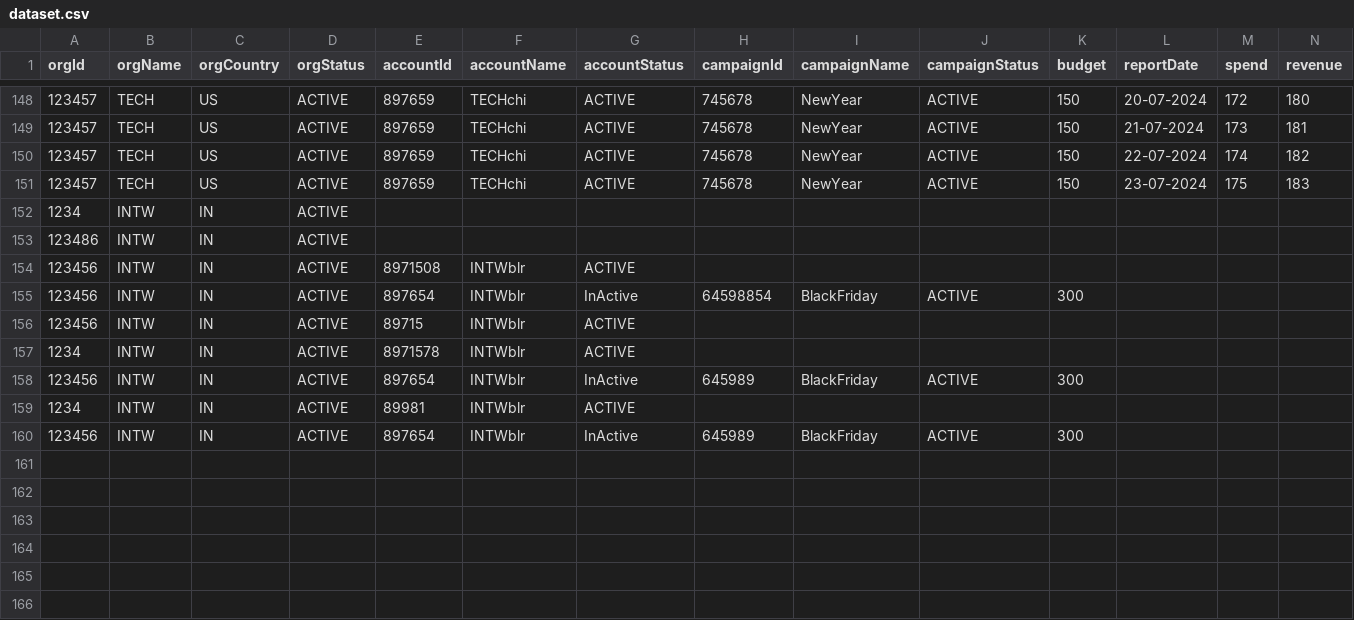
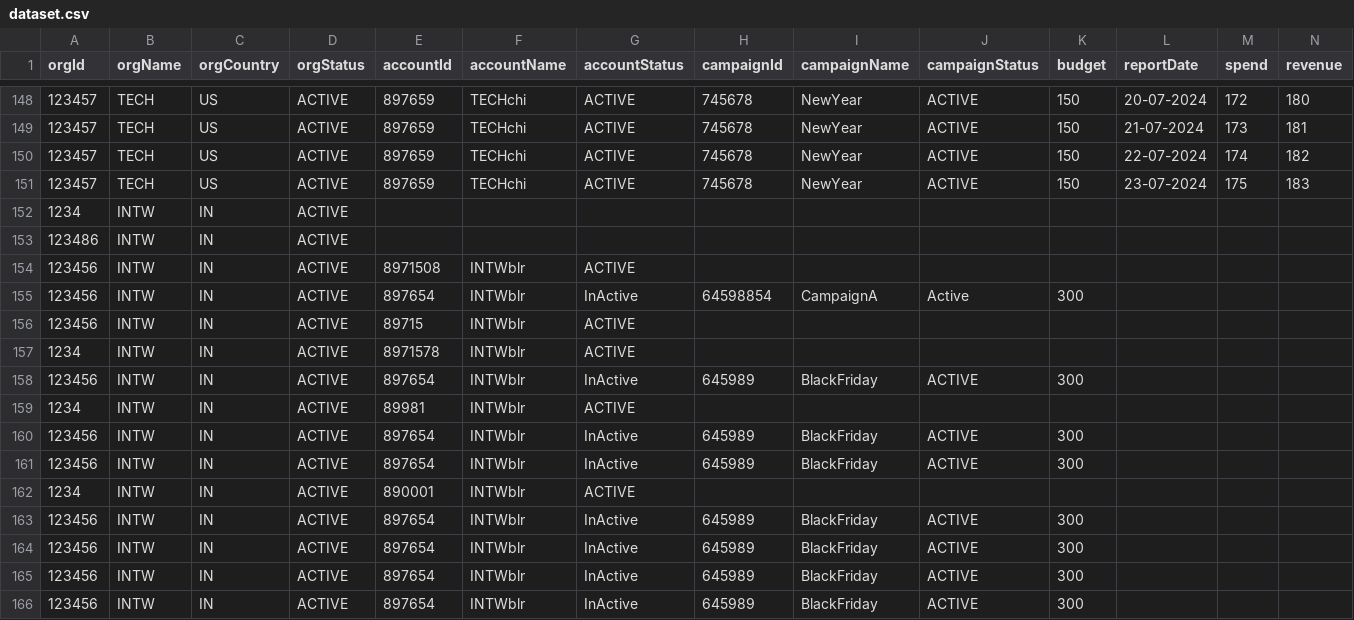
Before and after one commit to IntSuraj/AdCampaignAPI, a CSV file: Assignment/AdsCampaignAPI/src/main/resources/dataset.csv, drawn as a sheet; only a part is shown, gaps mark what is left out; rows hold the shown columns only; the diff names each change by its address in the sheet, - before the commit and + after, or states it on an @@ line.

```diff
--- a/Assignment/AdsCampaignAPI/src/main/resources/dataset.csv
+++ b/Assignment/AdsCampaignAPI/src/main/resources/dataset.csv
-I155 (campaignName): BlackFriday
+I155 (campaignName): CampaignA
-J155 (campaignStatus): ACTIVE
+J155 (campaignStatus): Active
+row 160: 123456 | INTW | IN | ACTIVE | 897654 | INTWblr | InActive | 645989 | BlackFriday | ACTIVE | 300
+row 161: 123456 | INTW | IN | ACTIVE | 897654 | INTWblr | InActive | 645989 | BlackFriday | ACTIVE | 300
+row 162: 1234 | INTW | IN | ACTIVE | 890001 | INTWblr | ACTIVE
+row 163: 123456 | INTW | IN | ACTIVE | 897654 | INTWblr | InActive | 645989 | BlackFriday | ACTIVE | 300
+row 164: 123456 | INTW | IN | ACTIVE | 897654 | INTWblr | InActive | 645989 | BlackFriday | ACTIVE | 300
+row 165: 123456 | INTW | IN | ACTIVE | 897654 | INTWblr | InActive | 645989 | BlackFriday | ACTIVE | 300
```
Also changed, not shown: 7 other files.
